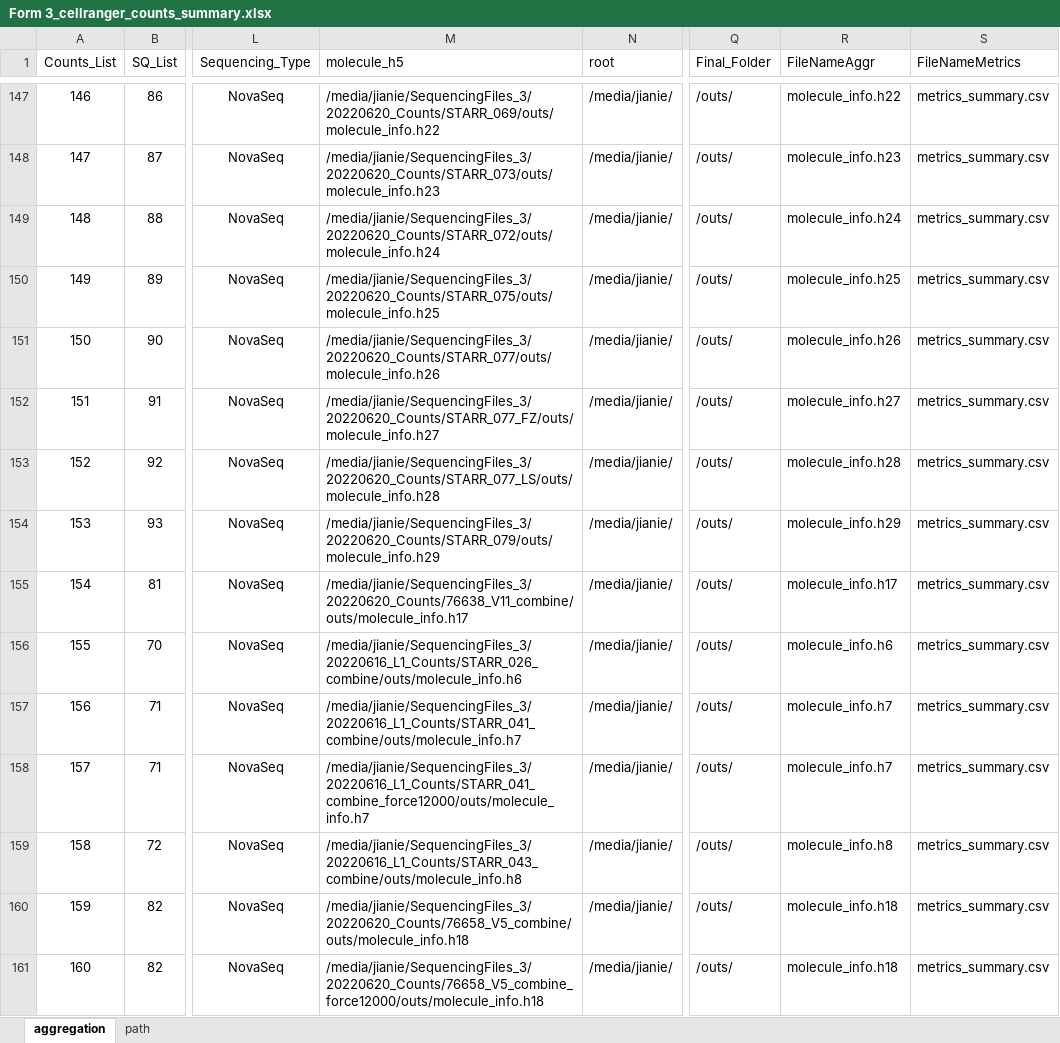
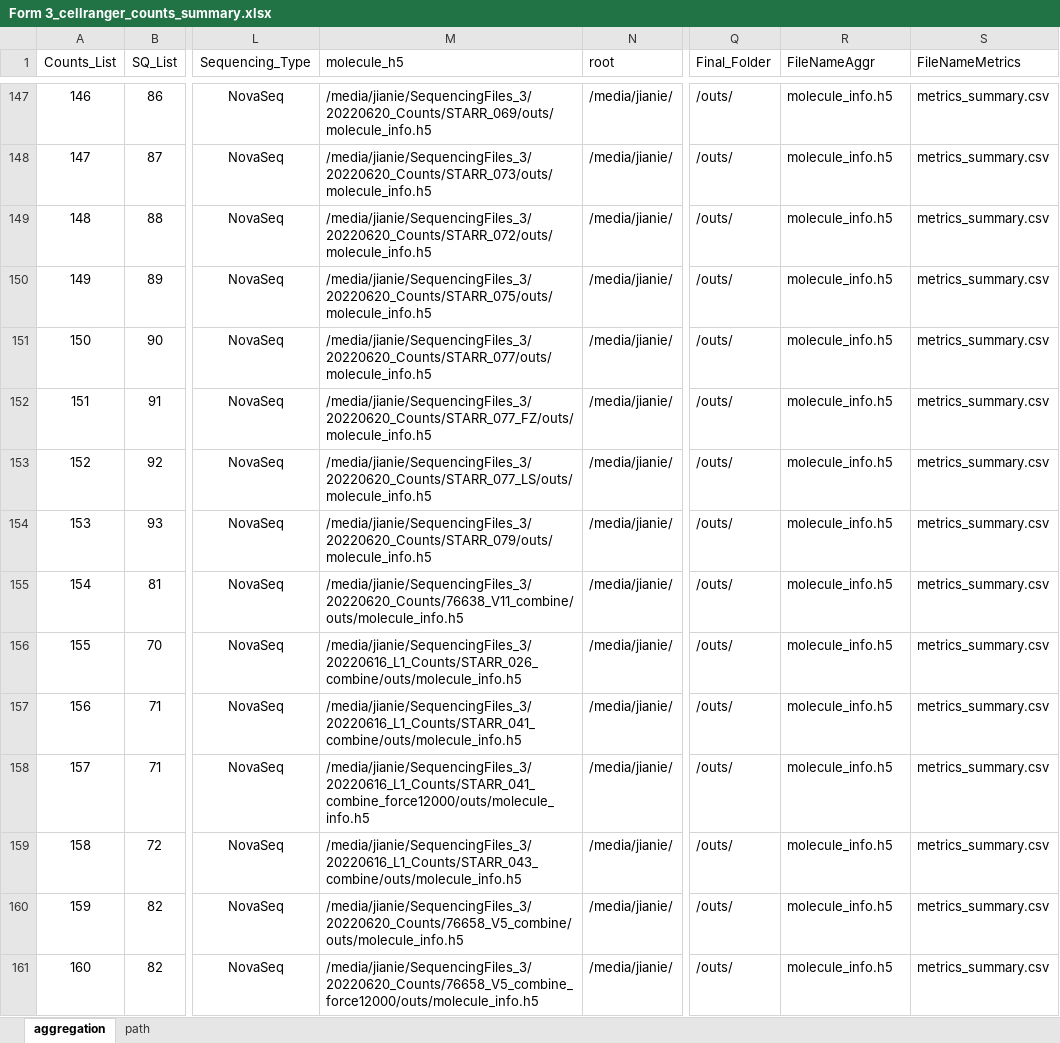
Before and after one commit to dnarna909/UTHSC_cellranger_codes_files, an Excel workbook: ExperimentSummaryFiles/Form 3_cellranger_counts_summary.xlsx, sheet aggregation, drawn as a sheet; only a part is shown, gaps mark what is left out; values as stored, in another font and other column widths than the file's, no borders; charts and pictures not drawn; the diff covers the shown part only; the diff names each change by its address in the sheet, - before the commit and + after, or states it on an @@ line.

```diff
--- a/ExperimentSummaryFiles/Form 3_cellranger_counts_summary.xlsx (sheet aggregation)
+++ b/ExperimentSummaryFiles/Form 3_cellranger_counts_summary.xlsx (sheet aggregation)
-M147 (molecule_h5): /media/jianie/SequencingFiles_3/20220620_Counts/STARR_069/outs/molecule_info.h22
+M147 (molecule_h5): /media/jianie/SequencingFiles_3/20220620_Counts/STARR_069/outs/molecule_info.h5
-R147 (FileNameAggr): molecule_info.h22
+R147 (FileNameAggr): molecule_info.h5
-M148 (molecule_h5): /media/jianie/SequencingFiles_3/20220620_Counts/STARR_073/outs/molecule_info.h23
+M148 (molecule_h5): /media/jianie/SequencingFiles_3/20220620_Counts/STARR_073/outs/molecule_info.h5
-R148 (FileNameAggr): molecule_info.h23
+R148 (FileNameAggr): molecule_info.h5
-M149 (molecule_h5): /media/jianie/SequencingFiles_3/20220620_Counts/STARR_072/outs/molecule_info.h24
+M149 (molecule_h5): /media/jianie/SequencingFiles_3/20220620_Counts/STARR_072/outs/molecule_info.h5
-R149 (FileNameAggr): molecule_info.h24
+R149 (FileNameAggr): molecule_info.h5
-M150 (molecule_h5): /media/jianie/SequencingFiles_3/20220620_Counts/STARR_075/outs/molecule_info.h25
+M150 (molecule_h5): /media/jianie/SequencingFiles_3/20220620_Counts/STARR_075/outs/molecule_info.h5
-R150 (FileNameAggr): molecule_info.h25
+R150 (FileNameAggr): molecule_info.h5
-M151 (molecule_h5): /media/jianie/SequencingFiles_3/20220620_Counts/STARR_077/outs/molecule_info.h26
+M151 (molecule_h5): /media/jianie/SequencingFiles_3/20220620_Counts/STARR_077/outs/molecule_info.h5
-R151 (FileNameAggr): molecule_info.h26
+R151 (FileNameAggr): molecule_info.h5
-M152 (molecule_h5): /media/jianie/SequencingFiles_3/20220620_Counts/STARR_077_FZ/outs/molecule_info.h27
+M152 (molecule_h5): /media/jianie/SequencingFiles_3/20220620_Counts/STARR_077_FZ/outs/molecule_info.h5
-R152 (FileNameAggr): molecule_info.h27
+R152 (FileNameAggr): molecule_info.h5
-M153 (molecule_h5): /media/jianie/SequencingFiles_3/20220620_Counts/STARR_077_LS/outs/molecule_info.h28
+M153 (molecule_h5): /media/jianie/SequencingFiles_3/20220620_Counts/STARR_077_LS/outs/molecule_info.h5
-R153 (FileNameAggr): molecule_info.h28
+R153 (FileNameAggr): molecule_info.h5
-M154 (molecule_h5): /media/jianie/SequencingFiles_3/20220620_Counts/STARR_079/outs/molecule_info.h29
+M154 (molecule_h5): /media/jianie/SequencingFiles_3/20220620_Counts/STARR_079/outs/molecule_info.h5
-R154 (FileNameAggr): molecule_info.h29
+R154 (FileNameAggr): molecule_info.h5
-M155 (molecule_h5): /media/jianie/SequencingFiles_3/20220620_Counts/76638_V11_combine/outs/molecule_info.h17
+M155 (molecule_h5): /media/jianie/SequencingFiles_3/20220620_Counts/76638_V11_combine/outs/molecule_info.h5
-R155 (FileNameAggr): molecule_info.h17
+R155 (FileNameAggr): molecule_info.h5
-M156 (molecule_h5): /media/jianie/SequencingFiles_3/20220616_L1_Counts/STARR_026_combine/outs/molecule_info.h6
+M156 (molecule_h5): /media/jianie/SequencingFiles_3/20220616_L1_Counts/STARR_026_combine/outs/molecule_info.h5
-R156 (FileNameAggr): molecule_info.h6
+R156 (FileNameAggr): molecule_info.h5
-M157 (molecule_h5): /media/jianie/SequencingFiles_3/20220616_L1_Counts/STARR_041_combine/outs/molecule_info.h7
+M157 (molecule_h5): /media/jianie/SequencingFiles_3/20220616_L1_Counts/STARR_041_combine/outs/molecule_info.h5
-R157:R158 (FileNameAggr): molecule_info.h7
+R157:R158 (FileNameAggr): molecule_info.h5
-M158 (molecule_h5): /media/jianie/SequencingFiles_3/20220616_L1_Counts/STARR_041_combine_force12000/outs/molecule_info.h7
+M158 (molecule_h5): /media/jianie/SequencingFiles_3/20220616_L1_Counts/STARR_041_combine_force12000/outs/molecule_info.h5
-M159 (molecule_h5): /media/jianie/SequencingFiles_3/20220616_L1_Counts/STARR_043_combine/outs/molecule_info.h8
+M159 (molecule_h5): /media/jianie/SequencingFiles_3/20220616_L1_Counts/STARR_043_combine/outs/molecule_info.h5
-R159 (FileNameAggr): molecule_info.h8
+R159 (FileNameAggr): molecule_info.h5
-M160 (molecule_h5): /media/jianie/SequencingFiles_3/20220620_Counts/76658_V5_combine/outs/molecule_info.h18
+M160 (molecule_h5): /media/jianie/SequencingFiles_3/20220620_Counts/76658_V5_combine/outs/molecule_info.h5
-R160:R161 (FileNameAggr): molecule_info.h18
+R160:R161 (FileNameAggr): molecule_info.h5
-M161 (molecule_h5): /media/jianie/SequencingFiles_3/20220620_Counts/76658_V5_combine_force12000/outs/molecule_info.h18
+M161 (molecule_h5): /media/jianie/SequencingFiles_3/20220620_Counts/76658_V5_combine_force12000/outs/molecule_info.h5
```
Also changed, not shown: 32 edited cells elsewhere in this sheet, 8 other files.
